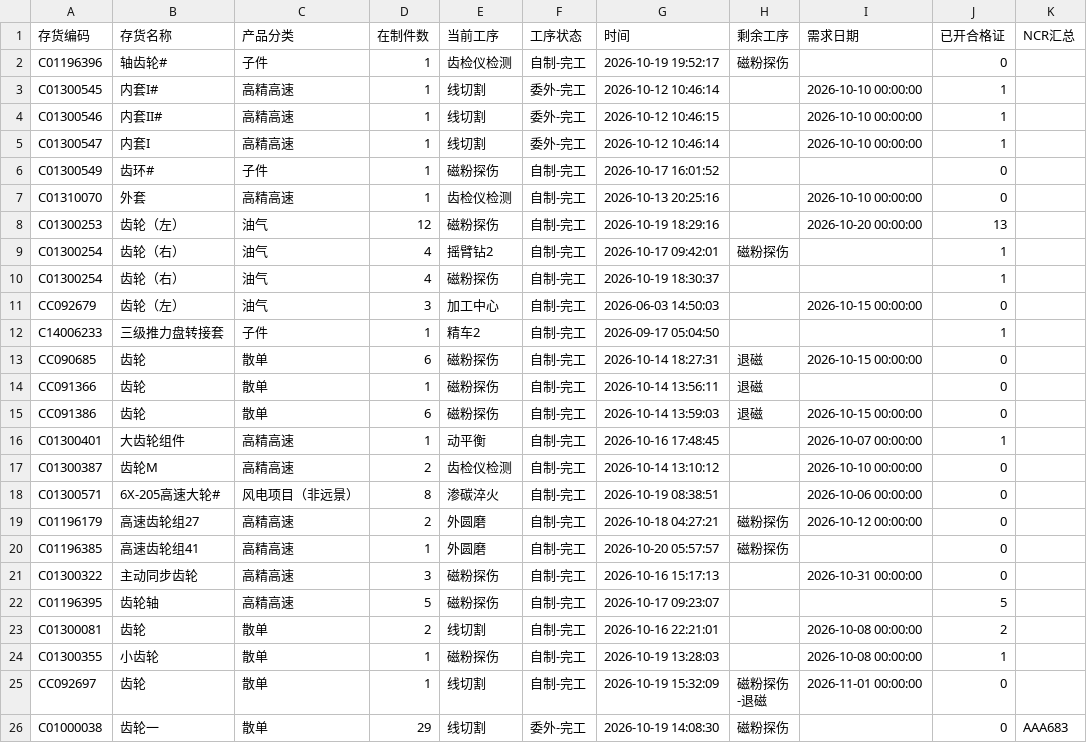
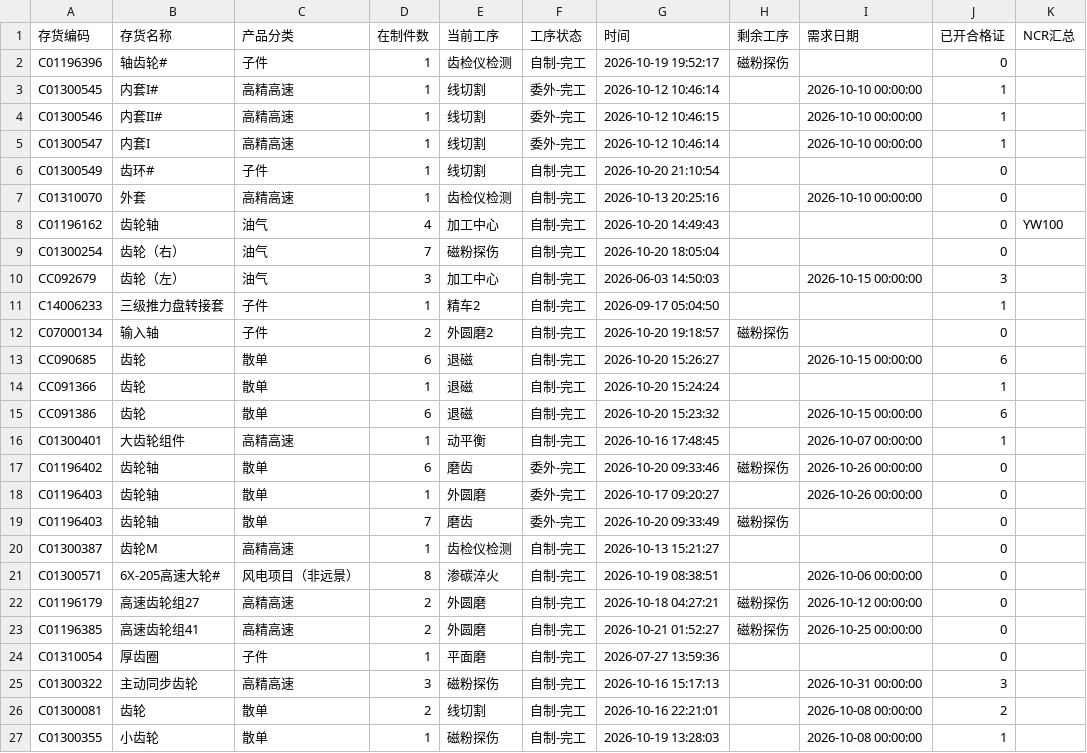
Before and after one commit to ZhanghaoWorkbuddy10/action-board, a CSV file: feifeng-wangong.csv, drawn as a sheet; only a part is shown; the shorter side is filled out with more unchanged rows; the diff covers the shown part only.

Commit message:
Update feifeng-wangong-csv 2026-10-21 08:52

```diff
--- a/feifeng-wangong.csv
+++ b/feifeng-wangong.csv
@@ -5,19 +5,22 @@ C01300546,内套II#,高精高速,1,线切割,委外-完工,2026-10-12 10:46:15,,
 C01300547,内套I,高精高速,1,线切割,委外-完工,2026-10-12 10:46:14,,2026-10-10 00:00:00,1,
-C01300549,齿环#,子件,1,磁粉探伤,自制-完工,2026-10-17 16:01:52,,,0,
+C01300549,齿环#,子件,1,线切割,自制-完工,2026-10-20 21:10:54,,,0,
 C01310070,外套,高精高速,1,齿检仪检测,自制-完工,2026-10-13 20:25:16,,2026-10-10 00:00:00,0,
-C01300253,齿轮（左）,油气,12,磁粉探伤,自制-完工,2026-10-19 18:29:16,,2026-10-20 00:00:00,13,
-C01300254,齿轮（右）,油气,4,摇臂钻2,自制-完工,2026-10-17 09:42:01,磁粉探伤,,1,
-C01300254,齿轮（右）,油气,4,磁粉探伤,自制-完工,2026-10-19 18:30:37,,,1,
-CC092679,齿轮（左）,油气,3,加工中心,自制-完工,2026-06-03 14:50:03,,2026-10-15 00:00:00,0,
+C01196162,齿轮轴,油气,4,加工中心,自制-完工,2026-10-20 14:49:43,,,0,YW100
+C01300254,齿轮（右）,油气,7,磁粉探伤,自制-完工,2026-10-20 18:05:04,,,0,
+CC092679,齿轮（左）,油气,3,加工中心,自制-完工,2026-06-03 14:50:03,,2026-10-15 00:00:00,3,
 C14006233,三级推力盘转接套,子件,1,精车2,自制-完工,2026-09-17 05:04:50,,,1,
-CC090685,齿轮,散单,6,磁粉探伤,自制-完工,2026-10-14 18:27:31,退磁,2026-10-15 00:00:00,0,
-CC091366,齿轮,散单,1,磁粉探伤,自制-完工,2026-10-14 13:56:11,退磁,,0,
-CC091386,齿轮,散单,6,磁粉探伤,自制-完工,2026-10-14 13:59:03,退磁,2026-10-15 00:00:00,0,
+C07000134,输入轴,子件,2,外圆磨2,自制-完工,2026-10-20 19:18:57,磁粉探伤,,0,
+CC090685,齿轮,散单,6,退磁,自制-完工,2026-10-20 15:26:27,,2026-10-15 00:00:00,6,
+CC091366,齿轮,散单,1,退磁,自制-完工,2026-10-20 15:24:24,,,1,
+CC091386,齿轮,散单,6,退磁,自制-完工,2026-10-20 15:23:32,,2026-10-15 00:00:00,6,
 C01300401,大齿轮组件,高精高速,1,动平衡,自制-完工,2026-10-16 17:48:45,,2026-10-07 00:00:00,1,
-C01300387,齿轮M,高精高速,2,齿检仪检测,自制-完工,2026-10-14 13:10:12,,2026-10-10 00:00:00,0,
+C01196402,齿轮轴,散单,6,磨齿,委外-完工,2026-10-20 09:33:46,磁粉探伤,2026-10-26 00:00:00,0,
+C01196403,齿轮轴,散单,1,外圆磨,委外-完工,2026-10-17 09:20:27,,2026-10-26 00:00:00,0,
+C01196403,齿轮轴,散单,7,磨齿,委外-完工,2026-10-20 09:33:49,磁粉探伤,,0,
+C01300387,齿轮M,高精高速,1,齿检仪检测,自制-完工,2026-10-13 15:21:27,,,0,
 C01300571,6X-205高速大轮#,风电项目（非远景）,8,渗碳淬火,自制-完工,2026-10-19 08:38:51,,2026-10-06 00:00:00,0,
 C01196179,高速齿轮组27,高精高速,2,外圆磨,自制-完工,2026-10-18 04:27:21,磁粉探伤,2026-10-12 00:00:00,0,
-C01196385,高速齿轮组41,高精高速,1,外圆磨,自制-完工,2026-10-20 05:57:57,磁粉探伤,,0,
-C01300322,主动同步齿轮,高精高速,3,磁粉探伤,自制-完工,2026-10-16 15:17:13,,2026-10-31 00:00:00,0,
-C01196395,齿轮轴,高精高速,5,磁粉探伤,自制-完工,2026-10-17 09:23:07,,,5,
+C01196385,高速齿轮组41,高精高速,2,外圆磨,自制-完工,2026-10-21 01:52:27,磁粉探伤,2026-10-25 00:00:00,0,
+C01310054,厚齿圈,子件,1,平面磨,自制-完工,2026-07-27 13:59:36,,,0,
+C01300322,主动同步齿轮,高精高速,3,磁粉探伤,自制-完工,2026-10-16 15:17:13,,2026-10-31 00:00:00,3,
 C01300081,齿轮,散单,2,线切割,自制-完工,2026-10-16 22:21:01,,2026-10-08 00:00:00,2,
```
Also changed, not shown: 2 added rows, 1 removed row and 6 edited cells elsewhere in this file.
